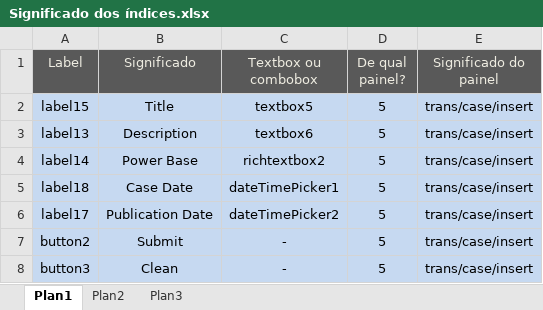
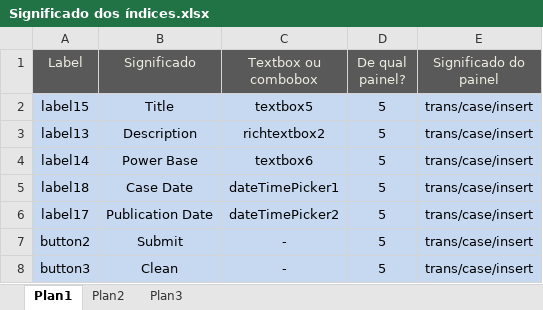
Before and after one commit to IgorMirandola/Sistema-Banco-Igor, an Excel workbook: WindowsApplication1/Significado dos índices.xlsx, sheet Plan1, drawn as a sheet; values as stored, in another font and other column widths than the file's, no borders; the diff names each change by its address in the sheet, - before the commit and + after, or states it on an @@ line.

```diff
--- a/WindowsApplication1/Significado dos índices.xlsx (sheet Plan1)
+++ b/WindowsApplication1/Significado dos índices.xlsx (sheet Plan1)
-C3 (Textbox ou combobox): textbox6
+C3 (Textbox ou combobox): richtextbox2
-C4 (Textbox ou combobox): richtextbox2
+C4 (Textbox ou combobox): textbox6
```
Also changed, not shown: 7 other files.
